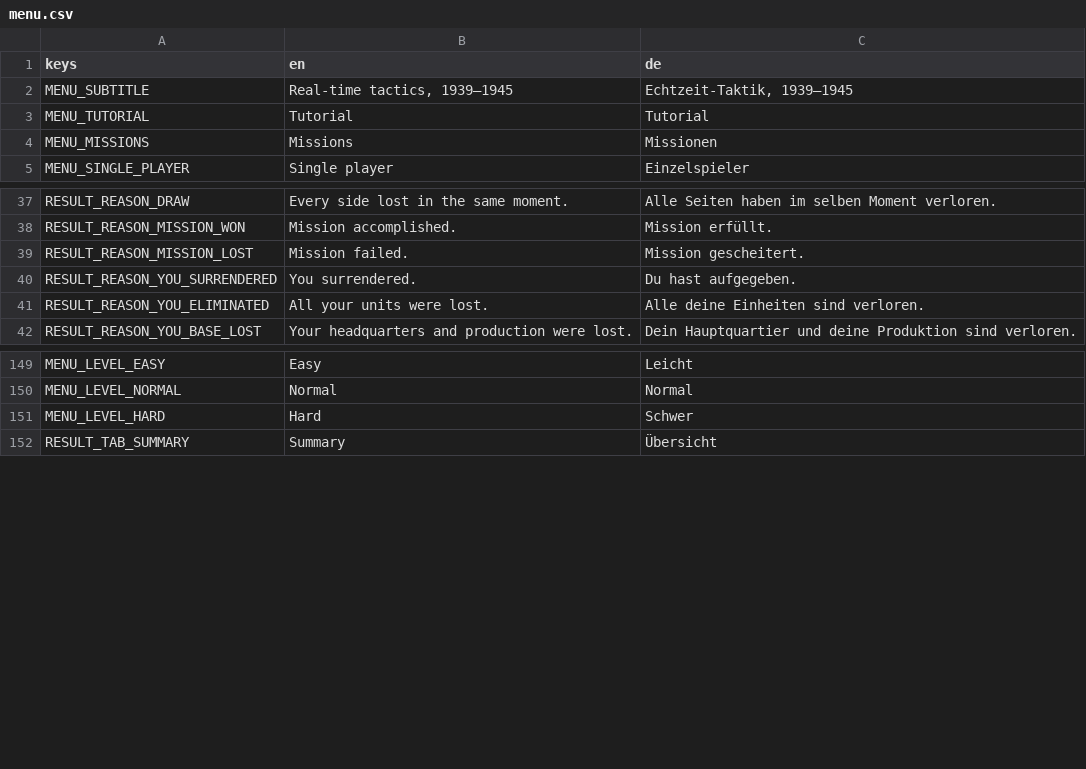
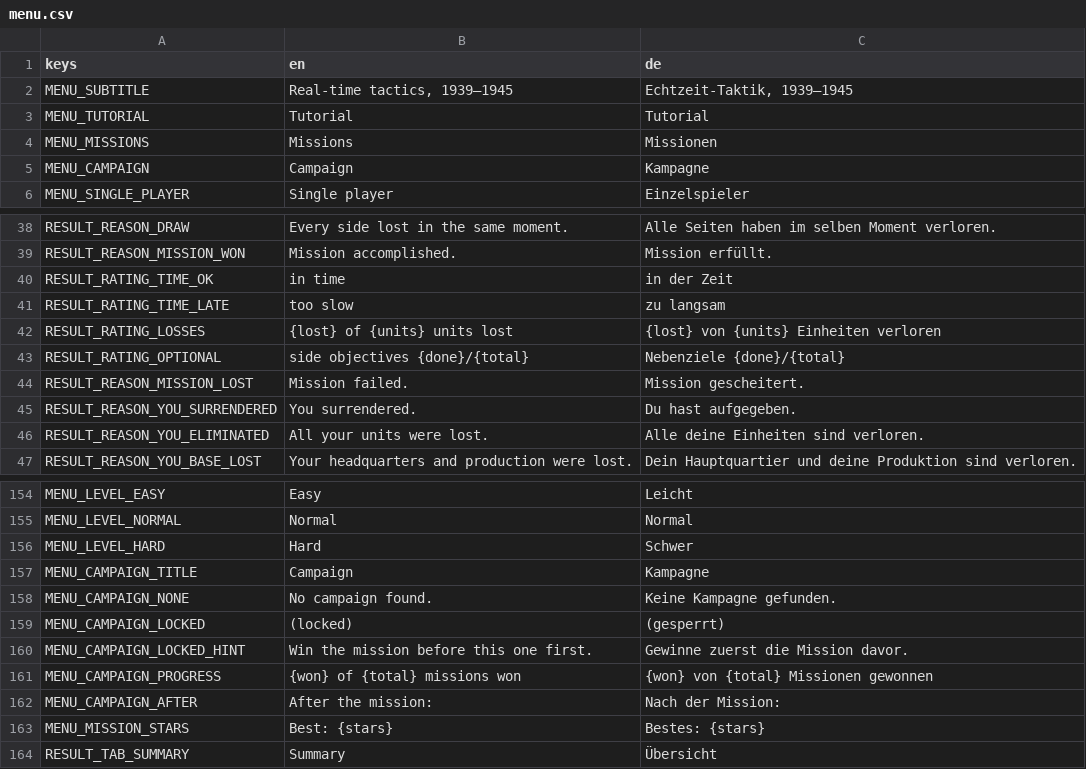
Before and after one commit to krocon/mud-and-steel, a CSV file: godot/locale/menu.csv, drawn as a sheet; only a part is shown, gaps mark what is left out; the diff names each change by its address in the sheet, - before the commit and + after, or states it on an @@ line.

```diff
--- a/godot/locale/menu.csv
+++ b/godot/locale/menu.csv
+row 5: MENU_CAMPAIGN | Campaign | Kampagne
+row 40: RESULT_RATING_TIME_OK | in time | in der Zeit
+row 41: RESULT_RATING_TIME_LATE | too slow | zu langsam
+row 42: RESULT_RATING_LOSSES | {lost} of {units} units lost | {lost} von {units} Einheiten verloren
+row 43: RESULT_RATING_OPTIONAL | side objectives {done}/{total} | Nebenziele {done}/{total}
+row 157: MENU_CAMPAIGN_TITLE | Campaign | Kampagne
+row 158: MENU_CAMPAIGN_NONE | No campaign found. | Keine Kampagne gefunden.
+row 159: MENU_CAMPAIGN_LOCKED | (locked) | (gesperrt)
+row 160: MENU_CAMPAIGN_LOCKED_HINT | Win the mission before this one first. | Gewinne zuerst die Mission davor.
+row 161: MENU_CAMPAIGN_PROGRESS | {won} of {total} missions won | {won} von {total} Missionen gewonnen
+row 162: MENU_CAMPAIGN_AFTER | After the mission: | Nach der Mission:
+row 163: MENU_MISSION_STARS | Best: {stars} | Bestes: {stars}
```
Also changed, not shown: godot/locale/hud.csv, 27 other files.
